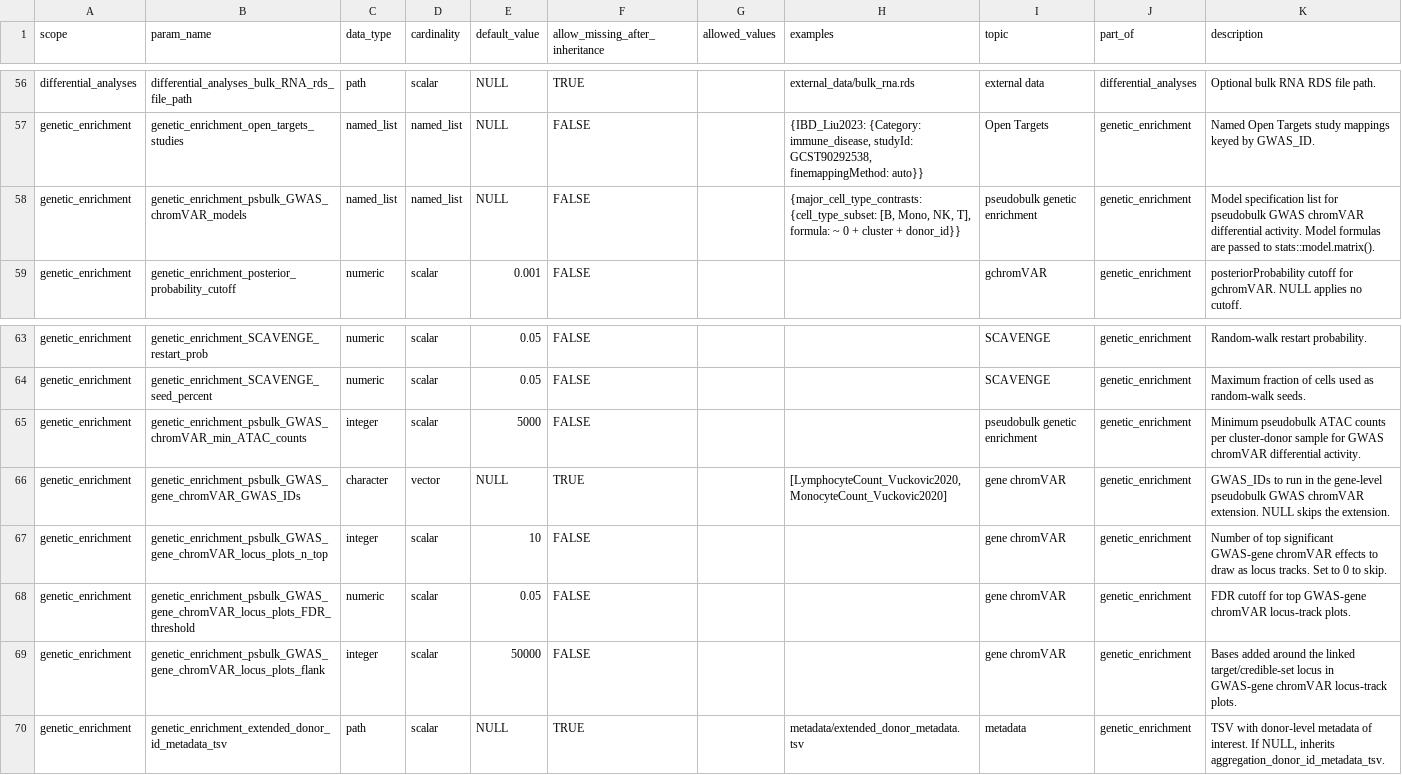
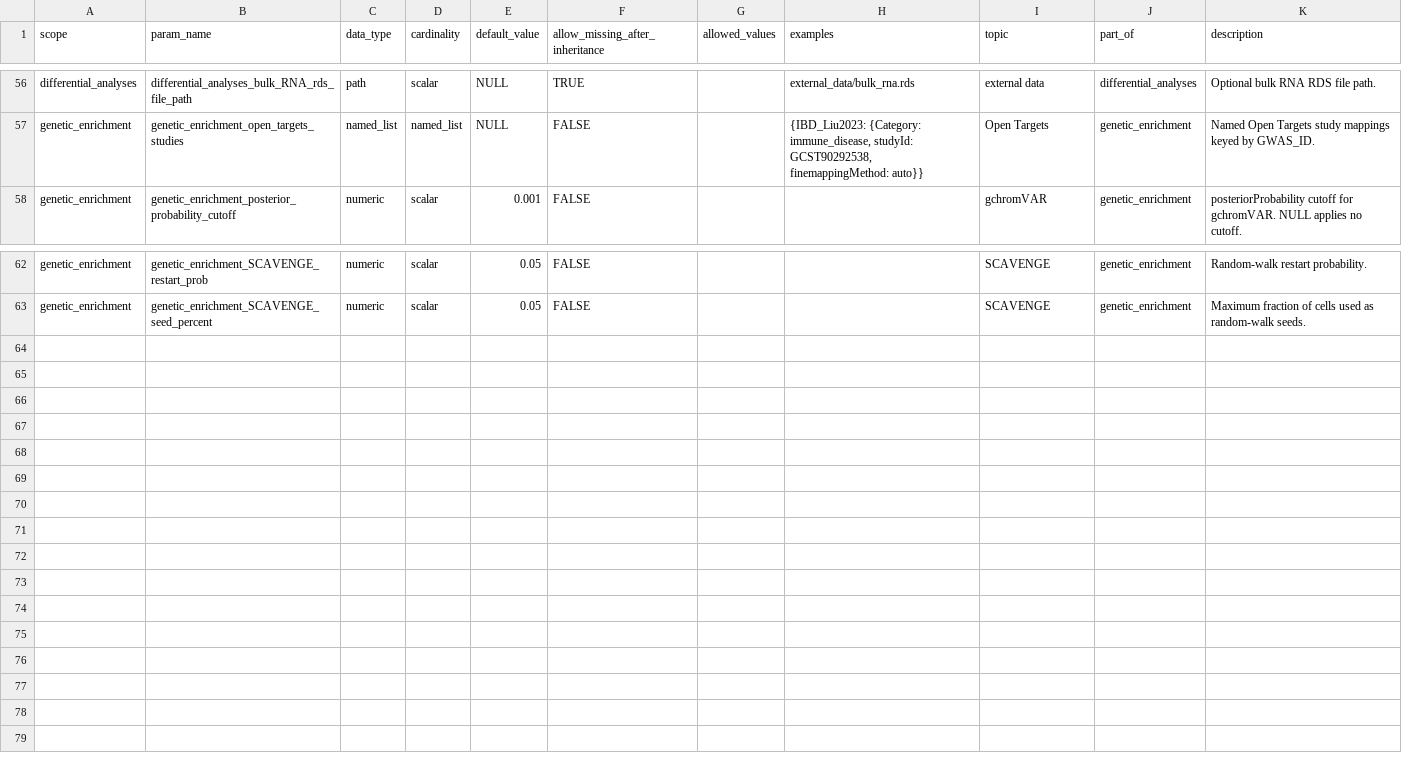
Before and after one commit to koefoeden/multiomeR, a TSV file: cfg_pipeline_parameters.tsv, drawn as a sheet; only a part is shown, gaps mark what is left out.

Commit message:
remove model-based GWAS chromVAR branches
Delete the donor-level trait model and L2G gene-model target families,
their config and Open Targets downloads, and their model-specific helpers.
Keep the cell-type deviation and direct peak, variant, and locus
attribution path, and remove stale figure, gallery, graph, and manual
references to the retired outputs.

cascading_target_breaking: models.trait_level.pseudobulk
cascading_target_breaking: inputs_tibble.gene_level.pseudobulk

```diff
--- a/cfg_pipeline_parameters.tsv
+++ b/cfg_pipeline_parameters.tsv
@@ -57,3 +57,2 @@ differential_analyses	 differential_analyses_bulk_RNA_rds_file_path
 genetic_enrichment   	 genetic_enrichment_open_targets_studies                               	 named_list	 named_list 	 NULL                             	FALSE                          	                          	 {IBD_Liu2023: {Category: immune_disease, studyId: GCST90292538, finemappingMethod: auto}}                           	 Open Targets                 	 genetic_enrichment    	 Named Open Targets study mappings keyed by GWAS_ID.
-genetic_enrichment   	 genetic_enrichment_psbulk_GWAS_chromVAR_models                        	 named_list	 named_list 	 NULL                             	FALSE                          	                          	 {major_cell_type_contrasts: {cell_type_subset: [B, Mono, NK, T], formula: ~ 0 + cluster + donor_id}}                	 pseudobulk genetic enrichment	 genetic_enrichment    	 Model specification list for pseudobulk GWAS chromVAR differential activity. Model formulas are passed to stats::model.matrix().
 genetic_enrichment   	 genetic_enrichment_posterior_probability_cutoff                       	 numeric   	 scalar     	 0.001                            	FALSE                          	                          	                                                                                                                     	 gchromVAR                    	 genetic_enrichment    	 posteriorProbability cutoff for gchromVAR. NULL applies no cutoff.
@@ -64,7 +63 @@ genetic_enrichment   	 genetic_enrichment_SCAVENGE_restart_prob
 genetic_enrichment   	 genetic_enrichment_SCAVENGE_seed_percent                              	 numeric   	 scalar     	 0.05                             	FALSE                          	                          	                                                                                                                     	 SCAVENGE                     	 genetic_enrichment    	 Maximum fraction of cells used as random-walk seeds.
-genetic_enrichment   	 genetic_enrichment_psbulk_GWAS_chromVAR_min_ATAC_counts               	 integer   	 scalar     	 5000                             	FALSE                          	                          	                                                                                                                     	 pseudobulk genetic enrichment	 genetic_enrichment    	 Minimum pseudobulk ATAC counts per cluster-donor sample for GWAS chromVAR differential activity.
-genetic_enrichment   	 genetic_enrichment_psbulk_GWAS_gene_chromVAR_GWAS_IDs                 	 character 	 vector     	 NULL                             	TRUE                           	                          	 [LymphocyteCount_Vuckovic2020, MonocyteCount_Vuckovic2020]                                                          	 gene chromVAR                	 genetic_enrichment    	 GWAS_IDs to run in the gene-level pseudobulk GWAS chromVAR extension. NULL skips the extension.
-genetic_enrichment   	 genetic_enrichment_psbulk_GWAS_gene_chromVAR_locus_plots_n_top        	 integer   	 scalar     	 10                               	FALSE                          	                          	                                                                                                                     	 gene chromVAR                	 genetic_enrichment    	 Number of top significant GWAS-gene chromVAR effects to draw as locus tracks. Set to 0 to skip.
-genetic_enrichment   	 genetic_enrichment_psbulk_GWAS_gene_chromVAR_locus_plots_FDR_threshold	 numeric   	 scalar     	 0.05                             	FALSE                          	                          	                                                                                                                     	 gene chromVAR                	 genetic_enrichment    	 FDR cutoff for top GWAS-gene chromVAR locus-track plots.
-genetic_enrichment   	 genetic_enrichment_psbulk_GWAS_gene_chromVAR_locus_plots_flank        	 integer   	 scalar     	 50000                            	FALSE                          	                          	                                                                                                                     	 gene chromVAR                	 genetic_enrichment    	 Bases added around the linked target/credible-set locus in GWAS-gene chromVAR locus-track plots.
-genetic_enrichment   	 genetic_enrichment_extended_donor_id_metadata_tsv                     	 path      	 scalar     	 NULL                             	TRUE                           	                          	 metadata/extended_donor_metadata.tsv                                                                                	 metadata                     	 genetic_enrichment    	 TSV with donor-level metadata of interest. If NULL, inherits aggregation_donor_id_metadata_tsv.
```
Also changed, not shown: 31 other files.
